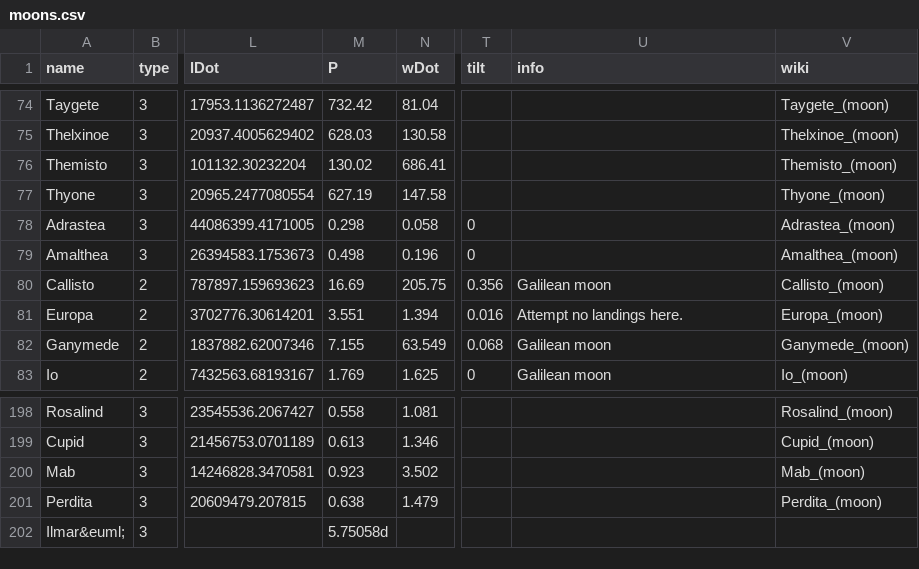
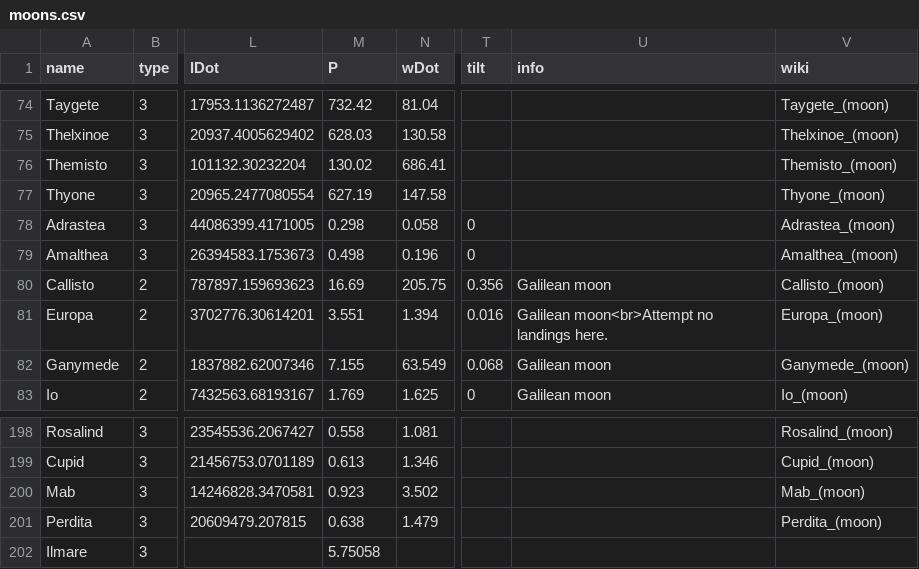
Before and after one commit to bitterstoat/orrery, a CSV file: data/moons.csv, drawn as a sheet; only a part is shown, gaps mark what is left out; the diff covers the shown part only; the diff names each change by its address in the sheet, - before the commit and + after, or states it on an @@ line.

```diff
--- a/data/moons.csv
+++ b/data/moons.csv
-U81 (info): Attempt no landings here.
+U81 (info): Galilean moon<br>Attempt no landings here.
-A202 (name): Ilmar&euml;
+A202 (name): Ilmare
-M202 (P): 5.75058d
+M202 (P): 5.75058
```
Also changed, not shown: 42 edited cells elsewhere in this file, 7 other files.
